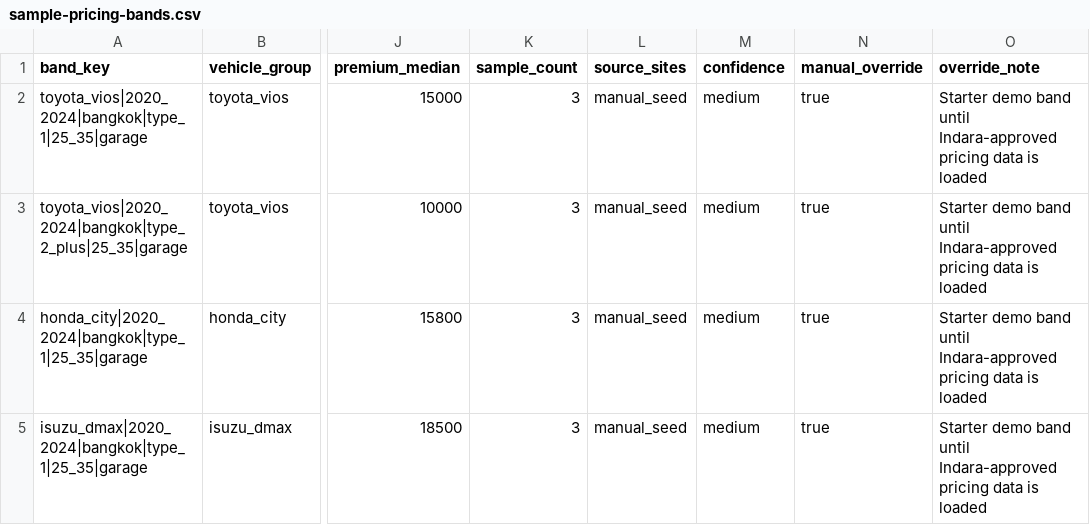
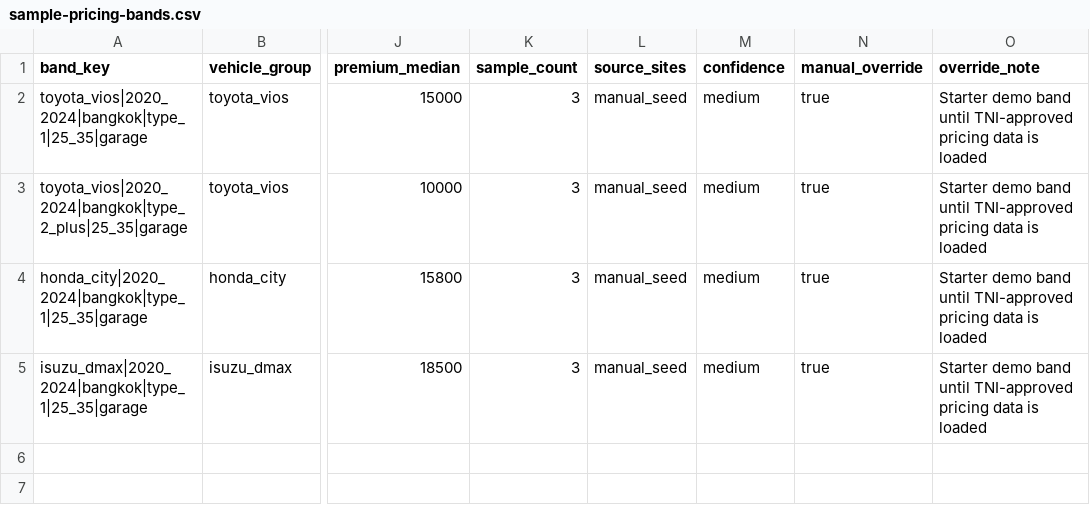
Before and after one commit to Jameswantk/TNI, a CSV file: Scraper/examples/sample-pricing-bands.csv, drawn as a sheet; only a part is shown, gaps mark what is left out; the diff names each change by its address in the sheet, - before the commit and + after, or states it on an @@ line.

```diff
--- a/Scraper/examples/sample-pricing-bands.csv
+++ b/Scraper/examples/sample-pricing-bands.csv
-O2:O5 (override_note): …band until Indara-approved pricing data…
+O2:O5 (override_note): …band until TNI-approved pricing data…
```
Also changed, not shown: 47 other files.
